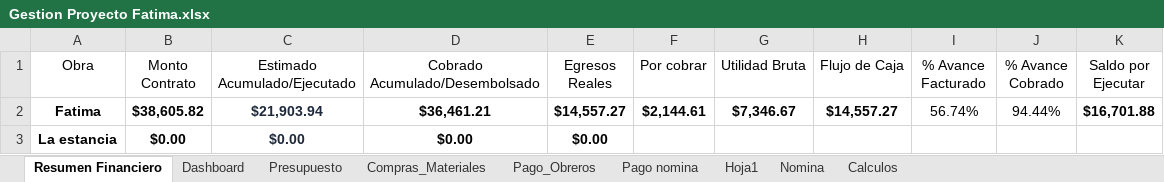
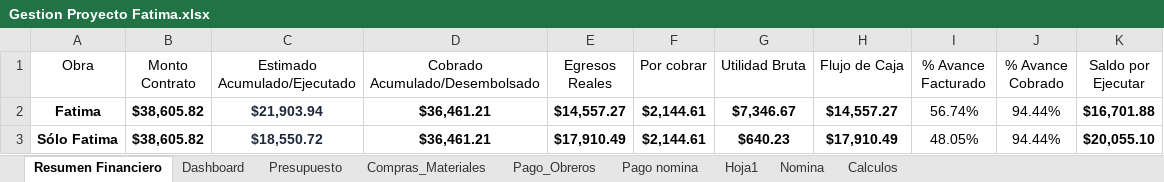
Before and after one commit to Alexander71133/dashboard-obras, an Excel workbook: Datos/Gestion Proyecto Fatima.xlsx, sheet Resumen Financiero, drawn as a sheet; values as stored, in another font and other column widths than the file's, no borders; removed rows and columns are numbered as before the commit, all else as after; the diff names each change by its address in the sheet, - before the commit and + after, or states it on an @@ line.

Commit message:
Actualizacion de datos financieros en Excel

```diff
--- a/Datos/Gestion Proyecto Fatima.xlsx (sheet Resumen Financiero)
+++ b/Datos/Gestion Proyecto Fatima.xlsx (sheet Resumen Financiero)
-row 3: La estancia | $0.00 | $0.00 | $0.00 | $0.00
+row 3: Sólo Fatima | $38,605.82 | $18,550.72 | $36,461.21 | $17,910.49 | $2,144.61 | $640.23 | $17,910.49 | 48.05% | 94.44% | $20,055.10
```
Also changed, not shown: 2 other files.
